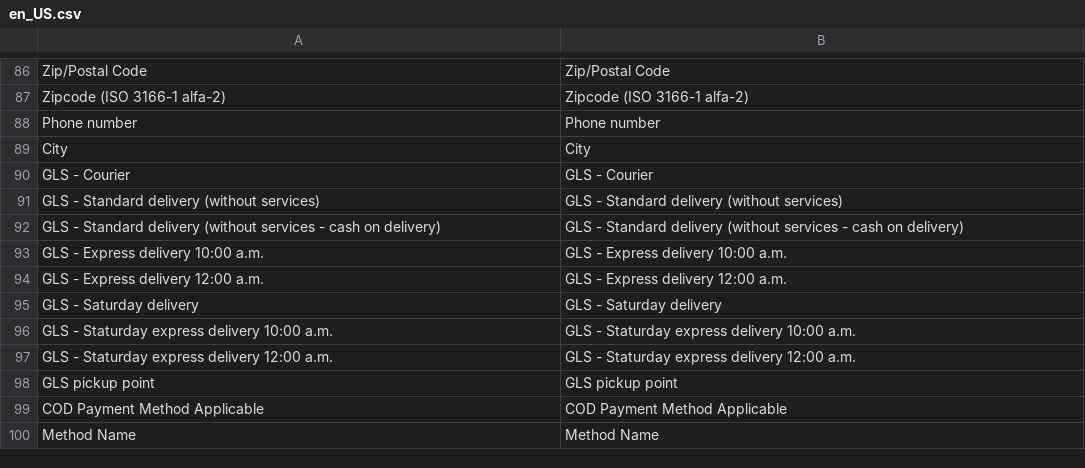
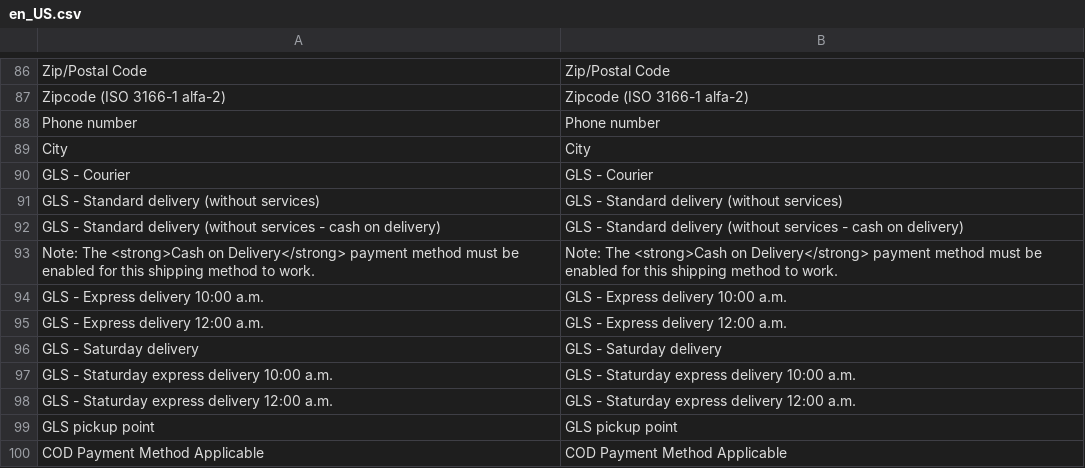
Before and after one commit to glspoland/Magento-Integration-Module, a CSV file: i18n/en_US.csv, drawn as a sheet; only a part is shown, gaps mark what is left out; the shorter side is filled out with more unchanged rows; the diff names each change by its address in the sheet, - before the commit and + after, or states it on an @@ line.

```diff
--- a/i18n/en_US.csv
+++ b/i18n/en_US.csv
+row 93: Note: The <strong>Cash on Delivery</strong> payment method must be enabled for this shipping method to work. | Note: The <strong>Cash on Delivery</strong> payment method must be enabled for this shipping method to work.
```
Also changed, not shown: i18n/pl_PL.csv, 1 other file.
